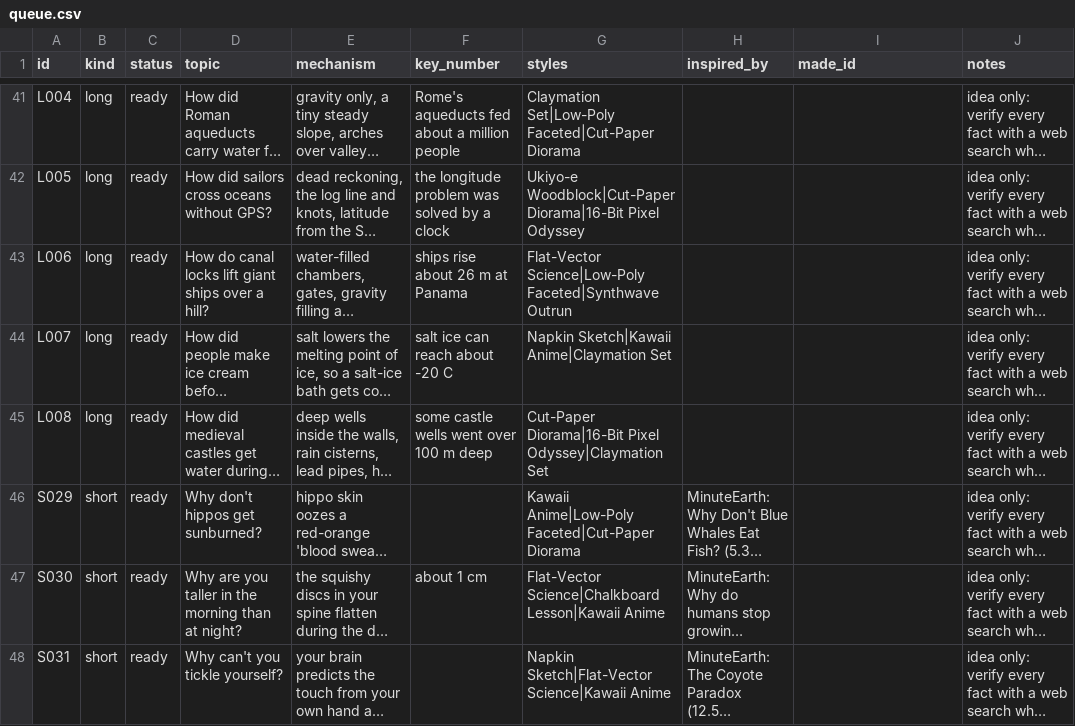
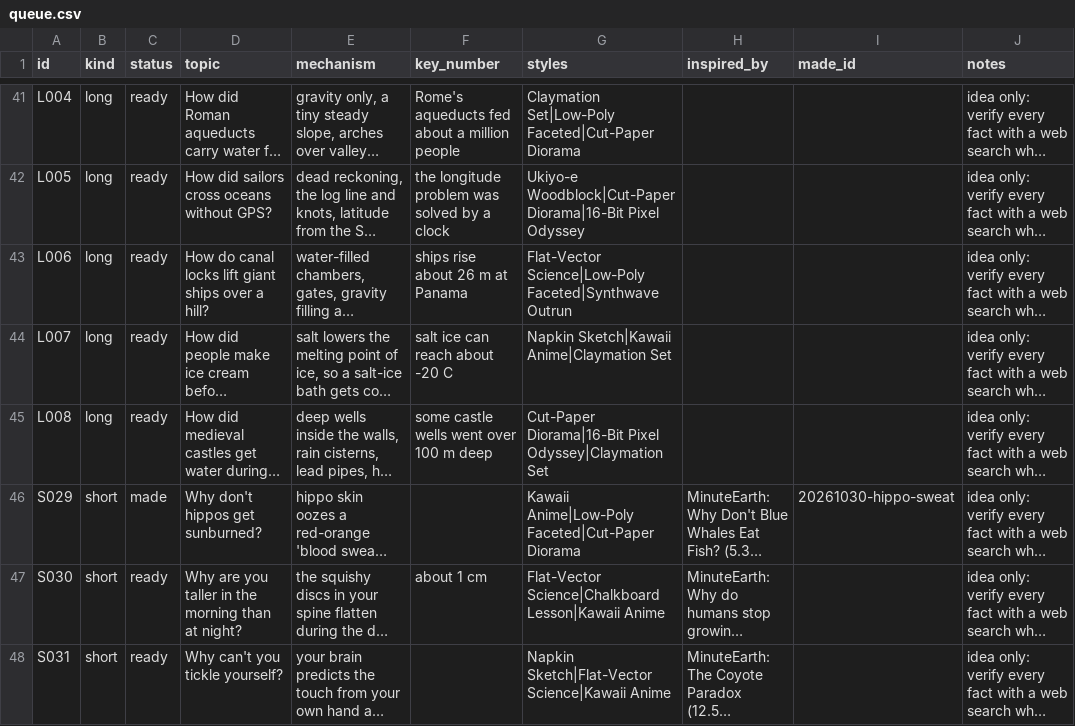
Before and after one commit to akachwaha27/shorts-autopilot, a CSV file: explainer/topics/queue.csv, drawn as a sheet; only a part is shown, gaps mark what is left out; long unchanged cells end in …; the diff names each change by its address in the sheet, - before the commit and + after, or states it on an @@ line.

```diff
--- a/explainer/topics/queue.csv
+++ b/explainer/topics/queue.csv
-C46 (status): ready
+C46 (status): made
-I46 (made_id): (empty)
+I46 (made_id): 20261030-hippo-sweat
```
Also changed, not shown: 5 other files.
